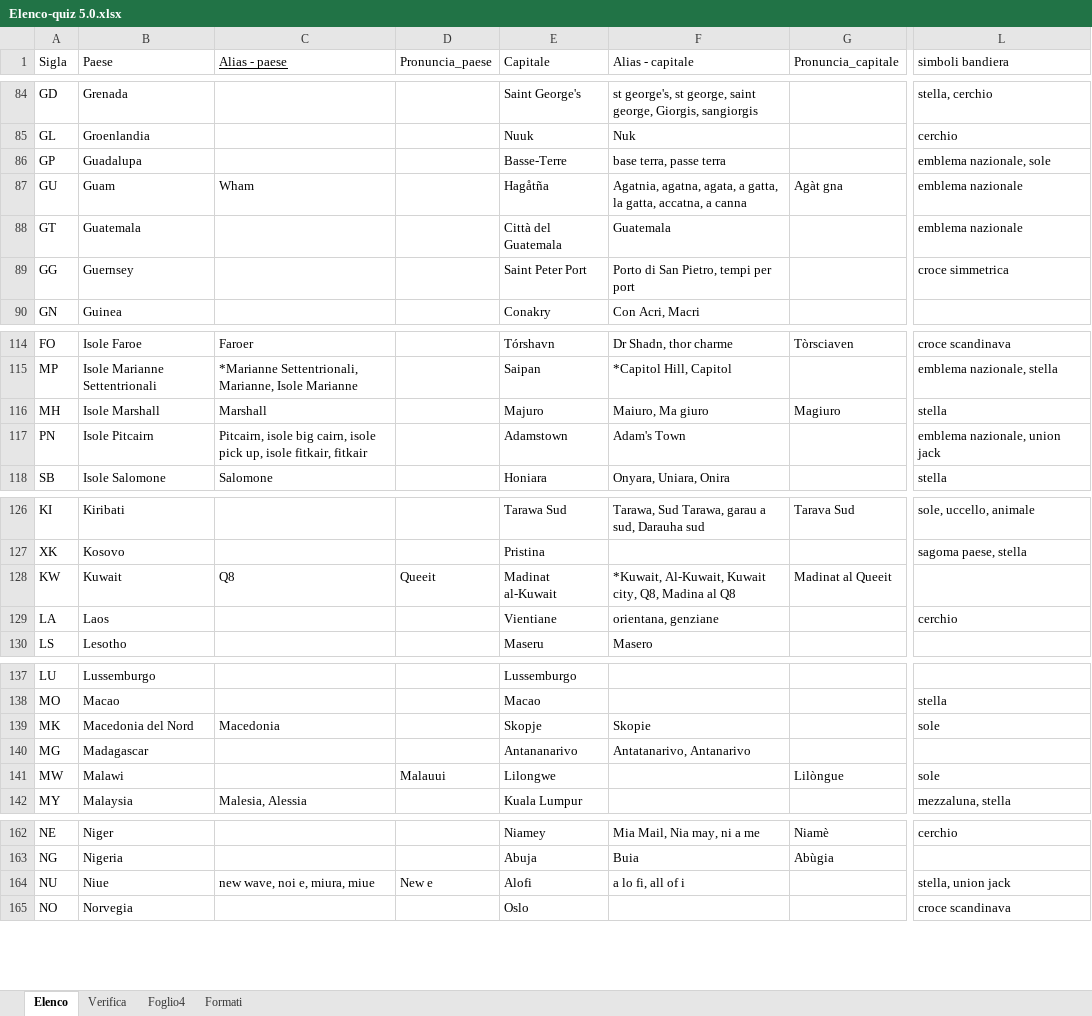
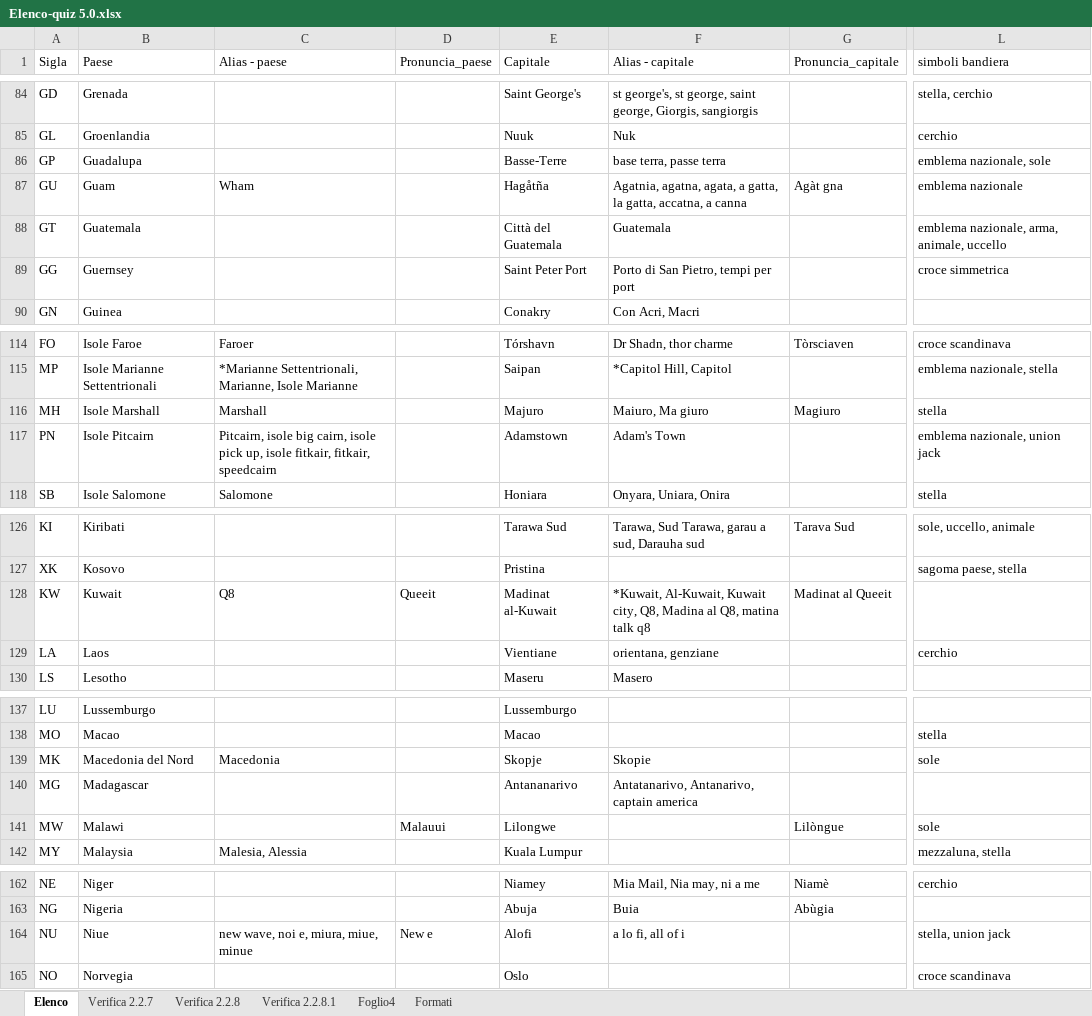
Before and after one commit to Kripsnark/QuizGeograficoDefinitivo, an Excel workbook: Elenco-quiz 5.0.xlsx, sheet Elenco, drawn as a sheet; only a part is shown, gaps mark what is left out; values as stored, in another font and other column widths than the file's, no borders; charts and pictures and table styles not drawn; the diff covers the shown part only; the diff names each change by its address in the sheet, - before the commit and + after, or states it on an @@ line.

```diff
--- a/Elenco-quiz 5.0.xlsx (sheet Elenco)
+++ b/Elenco-quiz 5.0.xlsx (sheet Elenco)
-sheet tab: Verifica
+sheet tab: Verifica 2.2.8
+sheet tab: Verifica 2.2.7
+sheet tab: Verifica 2.2.8.1
-C1 underline: on
+C1 underline: off
-L88 (simboli bandiera): emblema nazionale
+L88 (simboli bandiera): emblema nazionale, arma, animale, uccello
-C117 (Alias - paese): …isole fitkair, fitkair
+C117 (Alias - paese): …isole fitkair, fitkair, speedcairn
-F128 (Alias - capitale): …Madina al Q8
+F128 (Alias - capitale): …Madina al Q8, matina talk q8
-F140 (Alias - capitale): Antatanarivo, Antanarivo
+F140 (Alias - capitale): Antatanarivo, Antanarivo, captain america
-C164 (Alias - paese): new wave, noi e, miura, miue
+C164 (Alias - paese): new wave, noi e, miura, miue, minue
```
Also changed, not shown: 15 edited cells elsewhere in this sheet, sheet Verifica 2.2.8, hidden cells.
